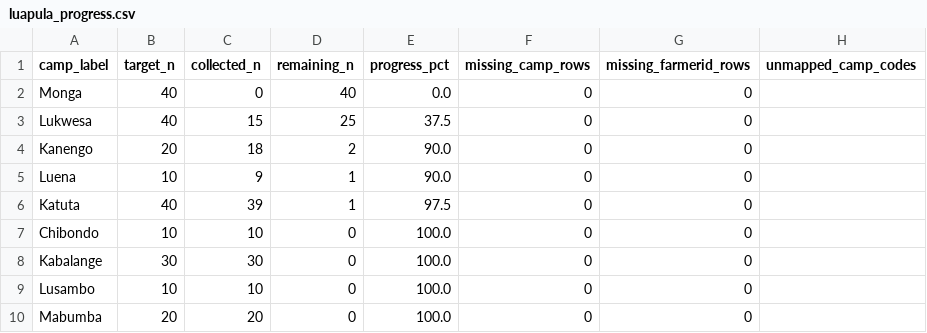
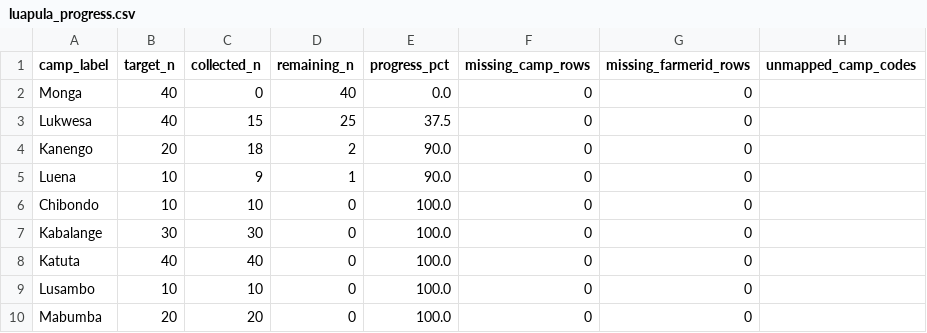
Before and after one commit to Ryota-uni/kobo_update, a CSV file: docs/luapula_progress.csv, drawn as a sheet; removed rows and columns are numbered as before the commit, all else as after; the diff names each change by its address in the sheet, - before the commit and + after, or states it on an @@ line.

```diff
--- a/docs/luapula_progress.csv
+++ b/docs/luapula_progress.csv
-row 6: Katuta | 40 | 39 | 1 | 97.5 | 0 | 0
+row 8: Katuta | 40 | 40 | 0 | 100.0 | 0 | 0
```
Also changed, not shown: docs/western_progress.csv, 2 other files.
